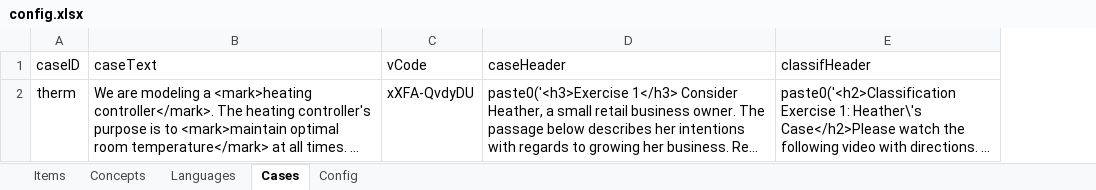
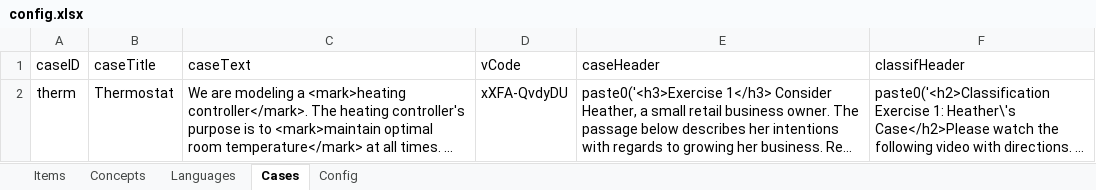
Before and after one commit to liaskos/iRL-Experiment, an Excel workbook: Material/Config/config.xlsx, sheet Cases, drawn as a sheet; long unchanged cells end in …; values as stored, in another font and other column widths than the file's, no borders; the diff names each change by its address in the sheet, - before the commit and + after, or states it on an @@ line.

```diff
--- a/Material/Config/config.xlsx (sheet Cases)
+++ b/Material/Config/config.xlsx (sheet Cases)
+column B (caseTitle), row 2: Thermostat
```
Also changed, not shown: sheet Languages, sheet Concepts, sheet Config, 11 other files.
